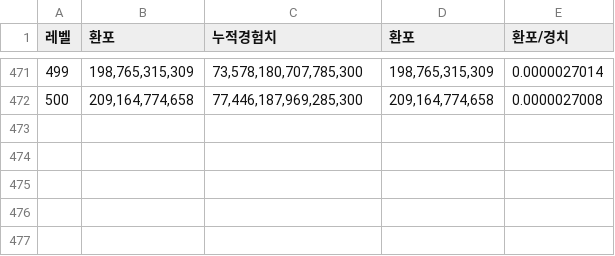
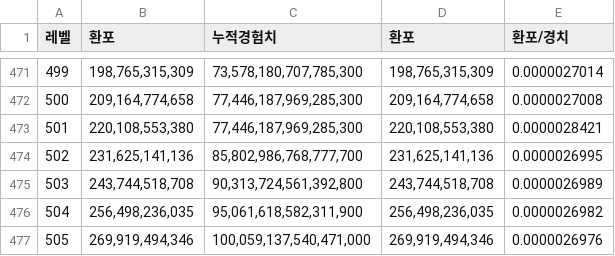
Before and after one commit to dlrjsdl234-ctrl/my-site, a CSV file: datas/hanpo-table.csv, drawn as a sheet; only a part is shown, gaps mark what is left out; the diff names each change by its address in the sheet, - before the commit and + after, or states it on an @@ line.

Commit message:
Update hanpo-table.csv

```diff
--- a/datas/hanpo-table.csv
+++ b/datas/hanpo-table.csv
+row 473: 501 | 220,108,553,380 | 77,446,187,969,285,300 | 220,108,553,380 | 0.0000028421
+row 474: 502 | 231,625,141,136 | 85,802,986,768,777,700 | 231,625,141,136 | 0.0000026995
+row 475: 503 | 243,744,518,708 | 90,313,724,561,392,800 | 243,744,518,708 | 0.0000026989
+row 476: 504 | 256,498,236,035 | 95,061,618,582,311,900 | 256,498,236,035 | 0.0000026982
+row 477: 505 | 269,919,494,346 | 100,059,137,540,471,000 | 269,919,494,346 | 0.0000026976
```
